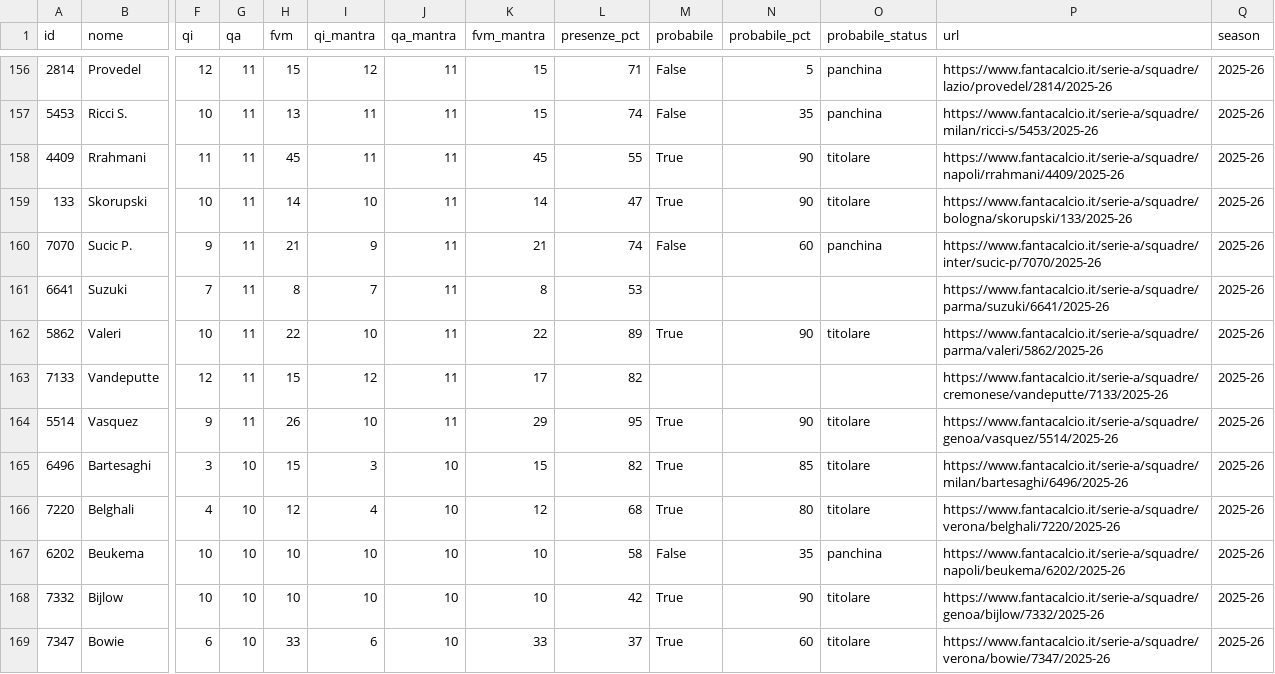
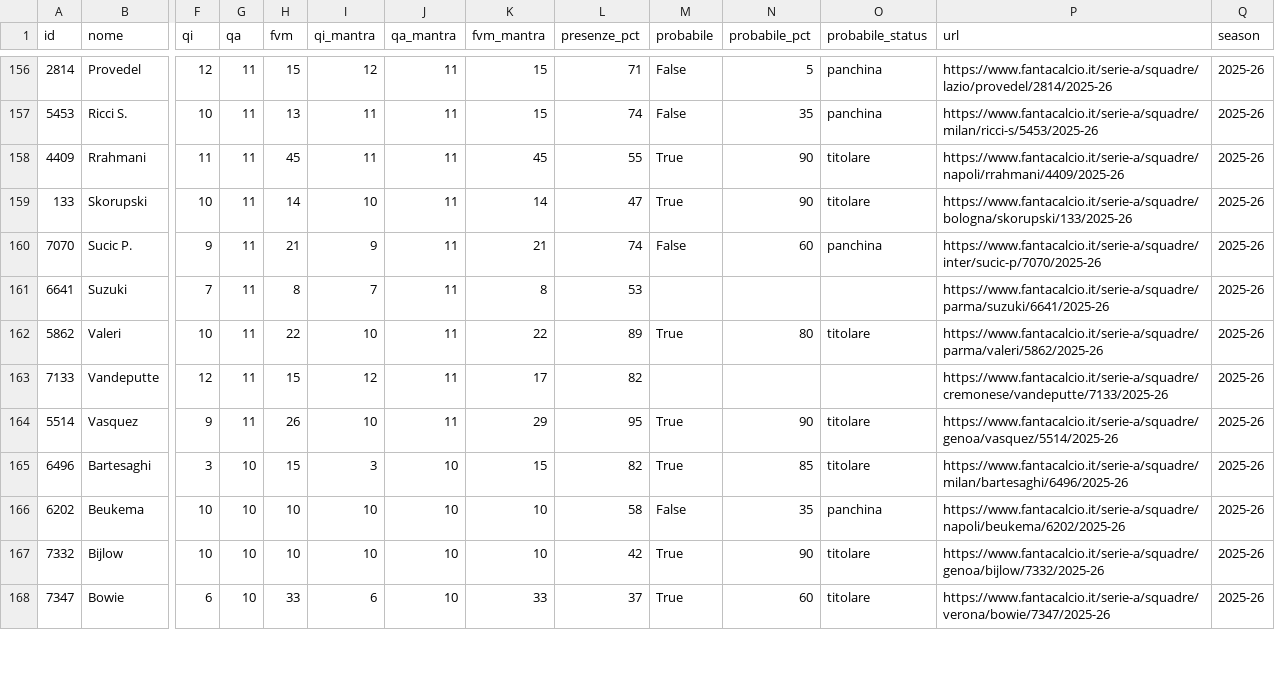
Before and after one commit to 02kiki02/Fanta, a CSV file: data/fantacalcio_db.csv, drawn as a sheet; only a part is shown, gaps mark what is left out; removed rows and columns are numbered as before the commit, all else as after; rows hold the shown columns only; the diff covers the shown part only; the diff names each change by its address in the sheet, - before the commit and + after, or states it on an @@ line.

```diff
--- a/data/fantacalcio_db.csv
+++ b/data/fantacalcio_db.csv
-N162 (probabile_pct): 90
+N162 (probabile_pct): 80
-row 166: 7220 | Belghali | 4 | 10 | 12 | 4 | 10 | 12 | 68 | True | 80 | titolare | https://www.fantacalcio.it/serie-a/squadre/verona/belghali/7220/2025-26 | 2025-26
```
Also changed, not shown: 2 added rows, 1 removed row and 61 edited cells elsewhere in this file, 1 other file.
